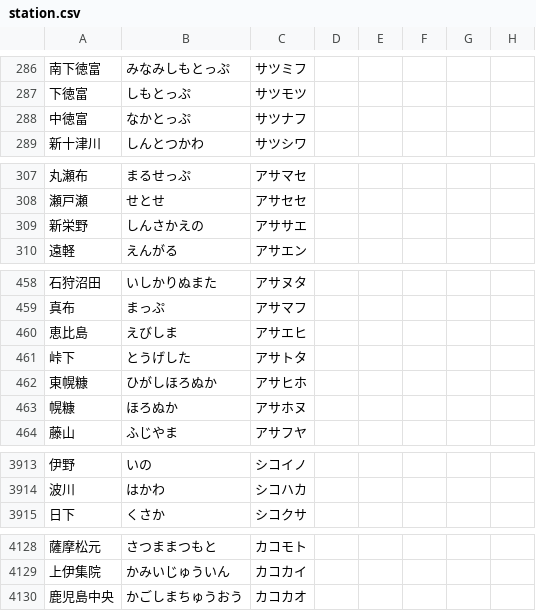
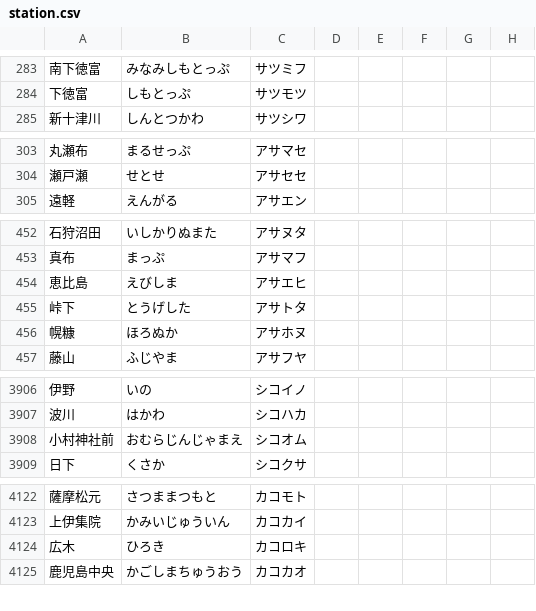
Before and after one commit to xkikeg/ares, a CSV file: data/station.csv, drawn as a sheet; only a part is shown, gaps mark what is left out; the diff covers the shown part only.

```diff
--- a/data/station.csv
+++ b/data/station.csv
@@ -287,3 +284,2 @@
 "下徳富","しもとっぷ","サツモツ",,,,,
-"中徳富","なかとっぷ","サツナフ",,,,,
 "新十津川","しんとつかわ","サツシワ",,,,,
@@ -308,3 +304,2 @@
 "瀬戸瀬","せとせ","アサセセ",,,,,
-"新栄野","しんさかえの","アササエ",,,,,
 "遠軽","えんがる","アサエン",,,,,
@@ -461,3 +455,2 @@
 "峠下","とうげした","アサトタ",,,,,
-"東幌糠","ひがしほろぬか","アサヒホ",,,,,
 "幌糠","ほろぬか","アサホヌ",,,,,
@@ -3914,2 +3907,3 @@
 "波川","はかわ","シコハカ",,,,,
+"小村神社前","おむらじんじゃまえ","シコオム",,,,,
 "日下","くさか","シコクサ",,,,,
@@ -4129,2 +4123,3 @@
 "上伊集院","かみいじゅういん","カコカイ",,,,,
+"広木","ひろき","カコロキ",,,,,
 "鹿児島中央","かごしまちゅうおう","カコカオ",,,,,
```
Also changed, not shown: 2 added rows, 4 removed rows and 4 edited cells elsewhere in this file, 1 other file.
